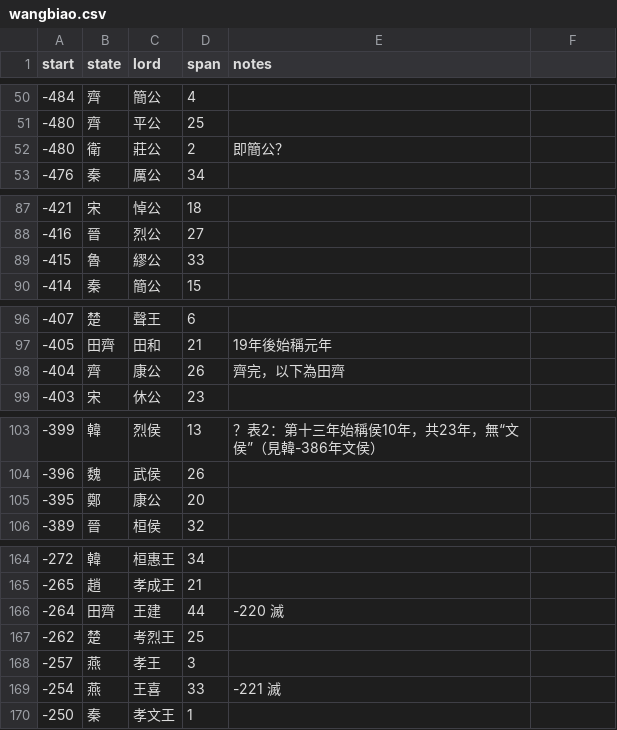
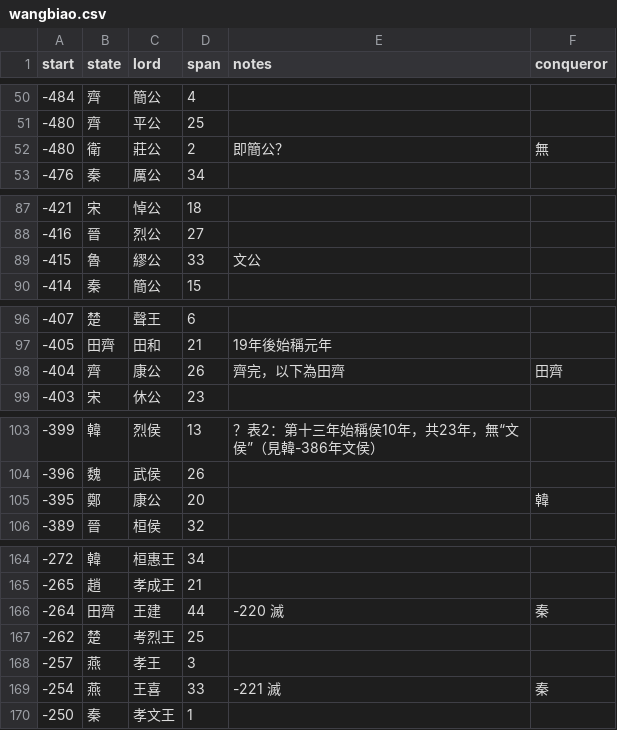
Before and after one commit to Peace-Harmony/txj, a CSV file: db/csv/wangbiao.csv, drawn as a sheet; only a part is shown, gaps mark what is left out; the diff covers the shown part only.

```diff
--- a/db/csv/wangbiao.csv
+++ b/db/csv/wangbiao.csv
@@ -1 +1 @@
-start,state,lord,span,notes
+start,state,lord,span,notes,conqueror
@@ -52 +52 @@ start,state,lord,span,notes
--480,衛,莊公,2,即簡公？
+-480,衛,莊公,2,即簡公？,無
@@ -89 +89 @@ start,state,lord,span,notes
--415,魯,繆公,33,
+-415,魯,繆公,33,文公,
@@ -98 +98 @@ start,state,lord,span,notes
--404,齊,康公,26,齊完，以下為田齊
+-404,齊,康公,26,齊完，以下為田齊,田齊
@@ -105 +105 @@ start,state,lord,span,notes
--395,鄭,康公,20,
+-395,鄭,康公,20,,韓
@@ -166 +166 @@ start,state,lord,span,notes
--264,田齊,王建,44,-220 滅
+-264,田齊,王建,44,-220 滅,秦
@@ -169 +169 @@ start,state,lord,span,notes
--254,燕,王喜,33,-221 滅
+-254,燕,王喜,33,-221 滅,秦
```
Also changed, not shown: 16 edited cells elsewhere in this file, 34 other files.
